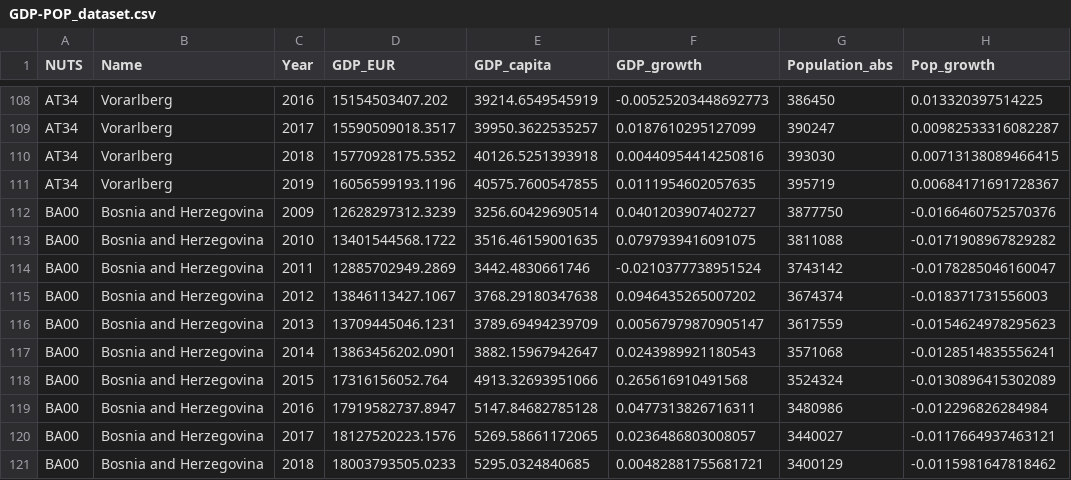
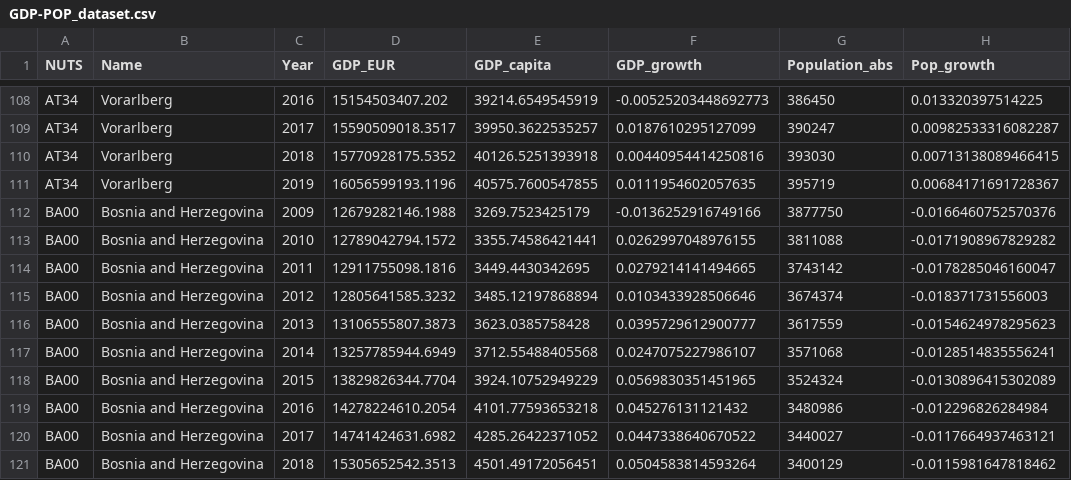
Before and after one commit to EliaDG/Master-Thesis, a CSV file: Project/02_intermediary-input/GDP-POP_dataset.csv, drawn as a sheet; only a part is shown, gaps mark what is left out; the diff covers the shown part only.

```diff
--- a/Project/02_intermediary-input/GDP-POP_dataset.csv
+++ b/Project/02_intermediary-input/GDP-POP_dataset.csv
@@ -111,11 +111,11 @@
 "AT34","Vorarlberg","2019",16056599193.1196,40575.7600547855,0.0111954602057635,395719,0.00684171691728367
-"BA00","Bosnia and Herzegovina","2009",12628297312.3239,3256.60429690514,0.0401203907402727,3877750,-0.0166460752570376
-"BA00","Bosnia and Herzegovina","2010",13401544568.1722,3516.46159001635,0.0797939416091075,3811088,-0.0171908967829282
-"BA00","Bosnia and Herzegovina","2011",12885702949.2869,3442.4830661746,-0.0210377738951524,3743142,-0.0178285046160047
-"BA00","Bosnia and Herzegovina","2012",13846113427.1067,3768.29180347638,0.0946435265007202,3674374,-0.018371731556003
-"BA00","Bosnia and Herzegovina","2013",13709445046.1231,3789.69494239709,0.00567979870905147,3617559,-0.0154624978295623
-"BA00","Bosnia and Herzegovina","2014",13863456202.0901,3882.15967942647,0.0243989921180543,3571068,-0.0128514835556241
-"BA00","Bosnia and Herzegovina","2015",17316156052.764,4913.32693951066,0.265616910491568,3524324,-0.0130896415302089
-"BA00","Bosnia and Herzegovina","2016",17919582737.8947,5147.84682785128,0.0477313826716311,3480986,-0.012296826284984
-"BA00","Bosnia and Herzegovina","2017",18127520223.1576,5269.58661172065,0.0236486803008057,3440027,-0.0117664937463121
-"BA00","Bosnia and Herzegovina","2018",18003793505.0233,5295.0324840685,0.00482881755681721,3400129,-0.0115981647818462
+"BA00","Bosnia and Herzegovina","2009",12679282146.1988,3269.7523425179,-0.0136252916749166,3877750,-0.0166460752570376
+"BA00","Bosnia and Herzegovina","2010",12789042794.1572,3355.74586421441,0.0262997048976155,3811088,-0.0171908967829282
+"BA00","Bosnia and Herzegovina","2011",12911755098.1816,3449.4430342695,0.0279214141494665,3743142,-0.0178285046160047
+"BA00","Bosnia and Herzegovina","2012",12805641585.3232,3485.12197868894,0.0103433928506646,3674374,-0.018371731556003
+"BA00","Bosnia and Herzegovina","2013",13106555807.3873,3623.0385758428,0.0395729612900777,3617559,-0.0154624978295623
+"BA00","Bosnia and Herzegovina","2014",13257785944.6949,3712.55488405568,0.0247075227986107,3571068,-0.0128514835556241
+"BA00","Bosnia and Herzegovina","2015",13829826344.7704,3924.10752949229,0.0569830351451965,3524324,-0.0130896415302089
+"BA00","Bosnia and Herzegovina","2016",14278224610.2054,4101.77593653218,0.045276131121432,3480986,-0.012296826284984
+"BA00","Bosnia and Herzegovina","2017",14741424631.6982,4285.26422371052,0.0447338640670522,3440027,-0.0117664937463121
+"BA00","Bosnia and Herzegovina","2018",15305652542.3513,4501.49172056451,0.0504583814593264,3400129,-0.0115981647818462
```
Also changed, not shown: 69 edited cells elsewhere in this file, Project/02_intermediary-input/extra_dataset.csv, 15 other files.
